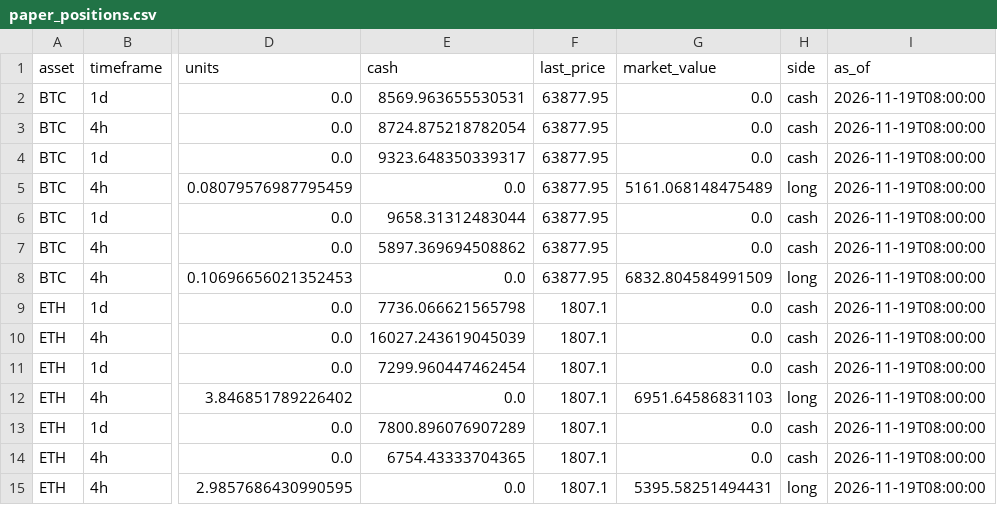
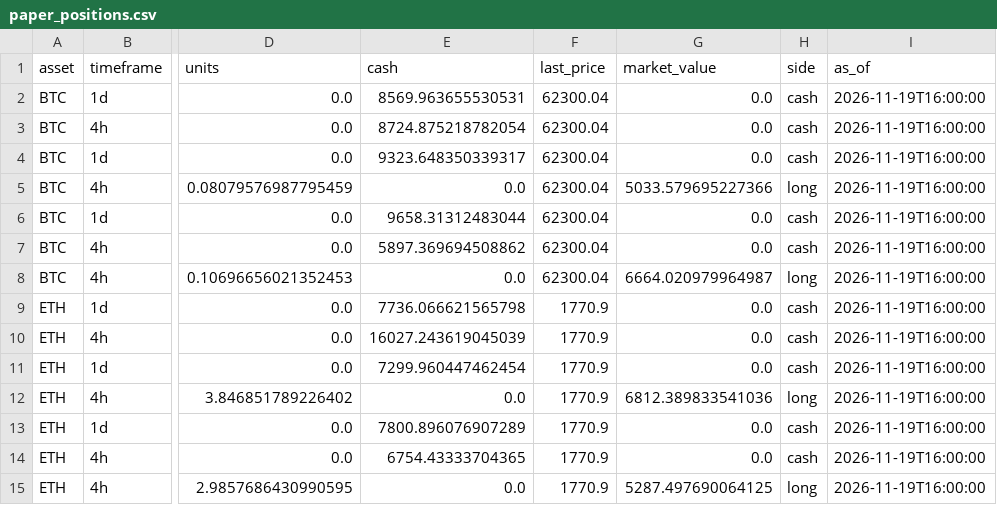
Before and after one commit to Pigger111-hub/Grok-trading, a CSV file: data/paper_positions.csv, drawn as a sheet; only a part is shown, gaps mark what is left out; the diff names each change by its address in the sheet, - before the commit and + after, or states it on an @@ line.

```diff
--- a/data/paper_positions.csv
+++ b/data/paper_positions.csv
-F2:F8 (last_price): 63877.95
+F2:F8 (last_price): 62300.04
-I2:I15 (as_of): 2026-11-19T08:00:00
+I2:I15 (as_of): 2026-11-19T16:00:00
-G5 (market_value): 5161.068148475489
+G5 (market_value): 5033.579695227366
-G8 (market_value): 6832.804584991509
+G8 (market_value): 6664.020979964987
-F9:F15 (last_price): 1807.1
+F9:F15 (last_price): 1770.9
-G12 (market_value): 6951.64586831103
+G12 (market_value): 6812.389833541036
-G15 (market_value): 5395.58251494431
+G15 (market_value): 5287.497690064125
```
Also changed, not shown: data/paper_trades.csv, 4 other files.
